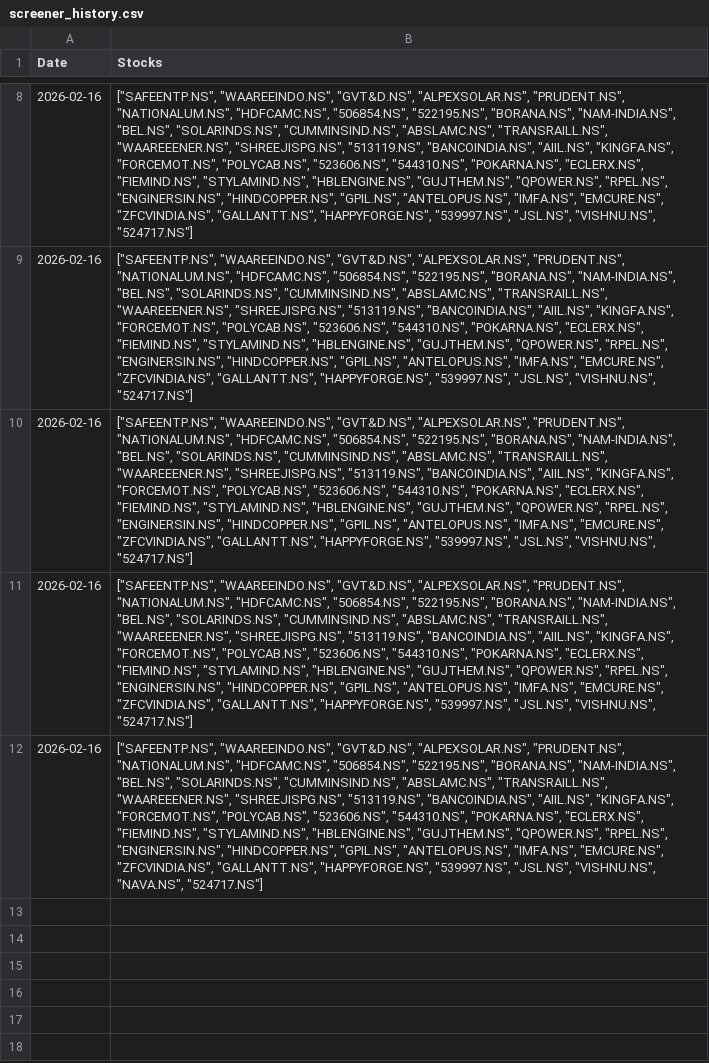
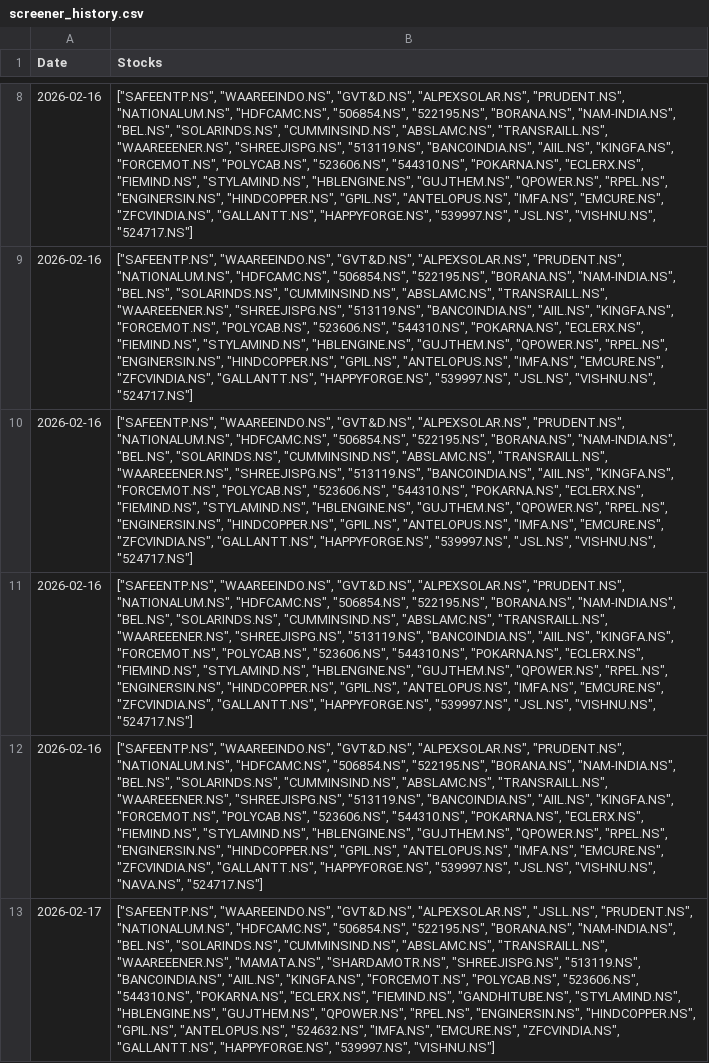
Before and after one commit to hitkarsh-singh/screener-tracker, a CSV file: data/screener_history.csv, drawn as a sheet; only a part is shown, gaps mark what is left out; the diff names each change by its address in the sheet, - before the commit and + after, or states it on an @@ line.

```diff
--- a/data/screener_history.csv
+++ b/data/screener_history.csv
+row 13: 2026-02-17 | ["SAFEENTP.NS", "WAAREEINDO.NS", "GVT&D.NS", "ALPEXSOLAR.NS", "JSLL.NS", "PRUDENT.NS", "NATIONALUM.NS", "HDFCAMC.NS", "506854.NS", "522195.NS", "BORANA.NS", "NAM-INDIA.NS", "BEL.NS", "SOLARINDS.NS", "CUMMINSIND.NS", "ABSLAMC.NS", "TRANSRAILL.NS", "WAAREEENER.NS", "MAMATA.NS", "SHARDAMOTR.NS", "SHREEJISPG.NS", "513119.NS", "BANCOINDIA.NS", "AIIL.NS", "KINGFA.NS", "FORCEMOT.NS", "POLYCAB.NS", "523606.NS", "544310.NS", "POKARNA.NS", "ECLERX.NS", "FIEMIND.NS", "GANDHITUBE.NS", "STYLAMIND.NS", "HBLENGINE.NS", "GUJTHEM.NS", "QPOWER.NS", "RPEL.NS", "ENGINERSIN.NS", "HINDCOPPER.NS", "GPIL.NS", "ANTELOPUS.NS", "524632.NS", "IMFA.NS", "EMCURE.NS", "ZFCVINDIA.NS", "GALLANTT.NS", "HAPPYFORGE.NS", "539997.NS", "VISHNU.NS"]
```
Also changed, not shown: data/current_holdings.csv, data/daily_changes.csv, 4 other files.
